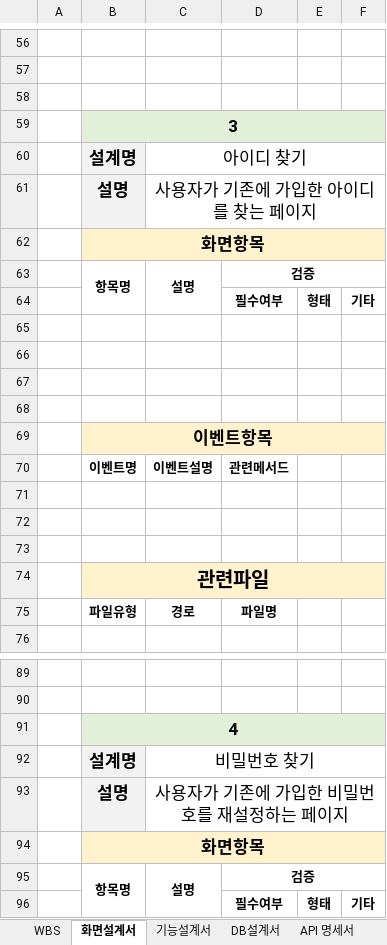
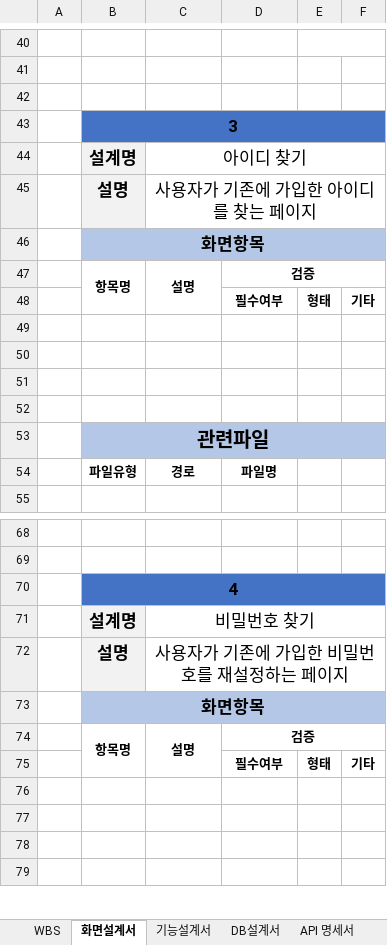
Before and after one commit to 98Woonho/CloseUp, an Excel workbook: architecture/document/팀프로젝트_설계.xlsx, sheet 화면설계서, drawn as a sheet; only a part is shown, gaps mark what is left out; the shorter side is filled out with more unchanged rows; values as stored, in another font and other column widths than the file's, no borders; removed rows and columns are numbered as before the commit, all else as after; the diff covers the shown part only; the diff names each change by its address in the sheet, - before the commit and + after, or states it on an @@ line.

```diff
--- a/architecture/document/팀프로젝트_설계.xlsx (sheet 화면설계서)
+++ b/architecture/document/팀프로젝트_설계.xlsx (sheet 화면설계서)
+E40:F40 merged
-B43:F43 fill: #E2F0D9
+B43:F43 fill: #4472C4
-B46:F46 fill: #FFF2CC
+B46:F46 fill: #B4C7E7
-row 66: (empty)
-row 67: (empty)
-row 68: (empty)
-row 69:  | 이벤트항목
-row 70:  | 이벤트명 | 이벤트설명 | 관련메서드
-B53:F53 fill: #FFF2CC
+B53:F53 fill: #B4C7E7
-B70:F70 fill: #E2F0D9
+B70:F70 fill: #4472C4
-B73:F73 fill: #FFF2CC
+B73:F73 fill: #B4C7E7
```
Also changed, not shown: 25 added rows, 18 removed rows, 1 moved row, 46 edited cells, cell formats and merged cells elsewhere in this sheet, sheet WBS, 31 other files.
